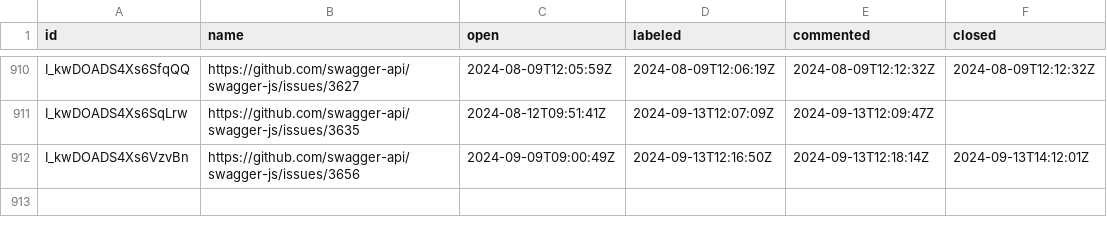
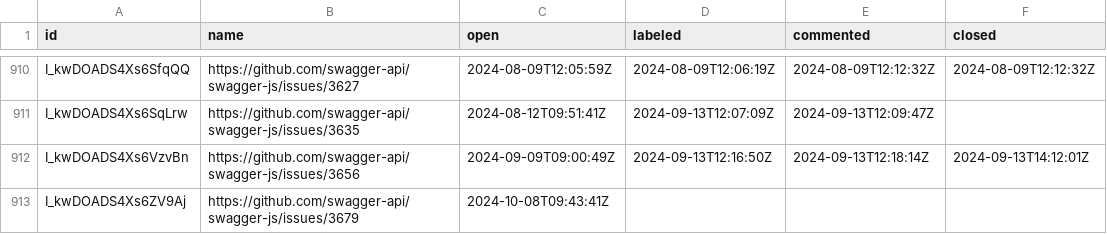
Before and after one commit to SmartBear/swagger-oselvar-metrics, a CSV file: data/swagger-api/swagger-js/issues.csv, drawn as a sheet; only a part is shown, gaps mark what is left out; the diff names each change by its address in the sheet, - before the commit and + after, or states it on an @@ line.

```diff
--- a/data/swagger-api/swagger-js/issues.csv
+++ b/data/swagger-api/swagger-js/issues.csv
+row 913: I_kwDOADS4Xs6ZV9Aj | https://github.com/swagger-api/swagger-js/issues/3679 | 2024-10-08T09:43:41Z
```
